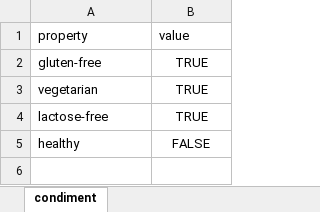
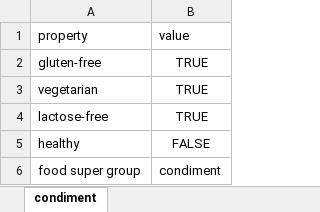
Before and after one commit to andongluis/NLP-P2, an Excel workbook: food_groups/condiment.xlsx, sheet condiment, drawn as a sheet; values as stored, in another font and other column widths than the file's, no borders; the diff names each change by its address in the sheet, - before the commit and + after, or states it on an @@ line.

```diff
--- a/food_groups/condiment.xlsx (sheet condiment)
+++ b/food_groups/condiment.xlsx (sheet condiment)
+row 6: food super group | condiment
```
Also changed, not shown: food_groups/carbs.xlsx, food_groups/dairy.xlsx, 3 other files.
